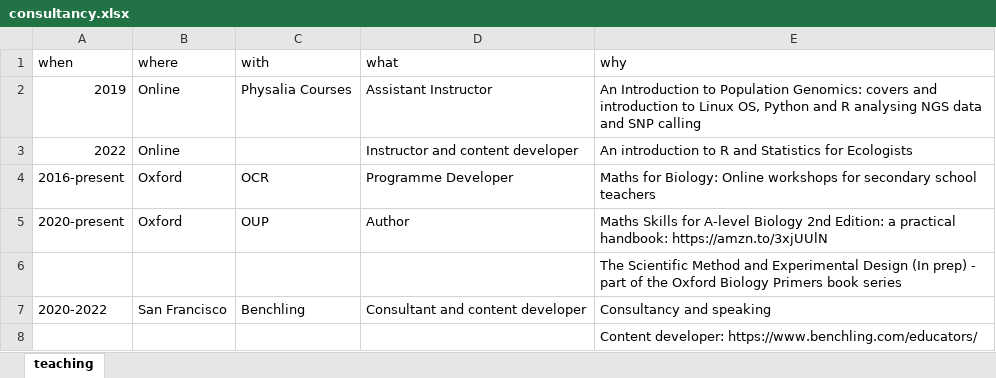
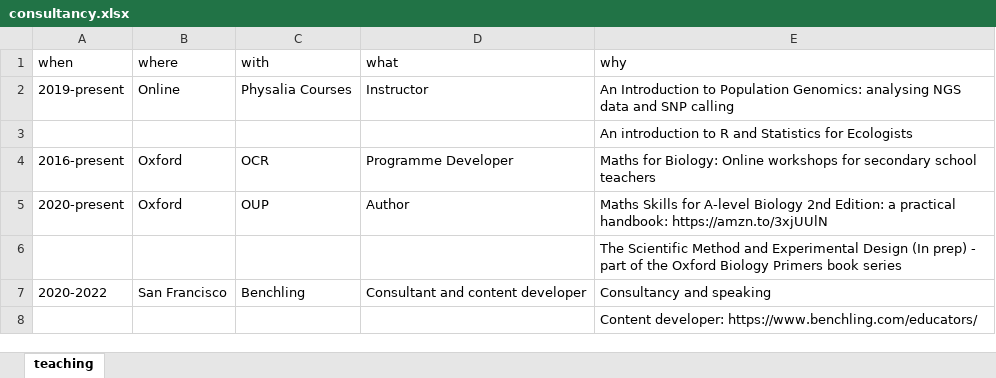
Before and after one commit to Philip-Leftwich/PL_CV, an Excel workbook: data/consultancy.xlsx, sheet teaching, drawn as a sheet; values as stored, in another font and other column widths than the file's, no borders; removed rows and columns are numbered as before the commit, all else as after; the diff names each change by its address in the sheet, - before the commit and + after, or states it on an @@ line.

Commit message:
Updated consultancy section

```diff
--- a/data/consultancy.xlsx (sheet teaching)
+++ b/data/consultancy.xlsx (sheet teaching)
-A2 (when): 2019
+A2 (when): 2019-present
-D2 (what): Assistant Instructor
+D2 (what): Instructor
-E2 (why): …Population Genomics: covers and introduction to Linux OS, Python and R analysing NGS…
+E2 (why): …Population Genomics: analysing NGS…
-row 3: 2022 | Online |  | Instructor and content developer | An introduction to R and Statistics for Ecologists
+row 3:  |  |  |  | An introduction to R and Statistics for Ecologists
```
Also changed, not shown: 5 other files.
